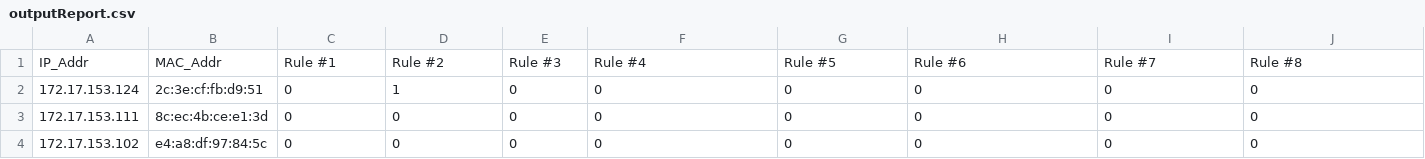
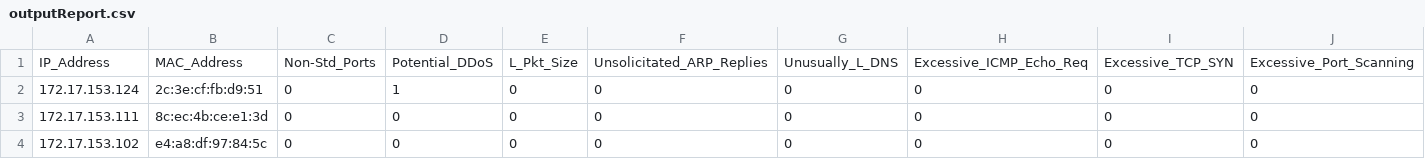
Before and after one commit to THeZoNE-007/dfw-project, a CSV file: DFW_Project/outputReport.csv, drawn as a sheet; only a part is shown; removed rows and columns are numbered as before the commit, all else as after; rows hold the shown columns only; the diff names each change by its address in the sheet, - before the commit and + after, or states it on an @@ line.

Commit message:
Project Submission

```diff
--- a/DFW_Project/outputReport.csv
+++ b/DFW_Project/outputReport.csv
-row 1: IP_Addr | MAC_Addr | Rule #1 | Rule #2 | Rule #3 | Rule #4 | Rule #5 | Rule #6 | Rule #7 | Rule #8
+row 1: IP_Address | MAC_Address | Non-Std_Ports | Potential_DDoS | L_Pkt_Size | Unsolicitated_ARP_Replies | Unusually_L_DNS | Excessive_ICMP_Echo_Req | Excessive_TCP_SYN | Excessive_Port_Scanning
```
